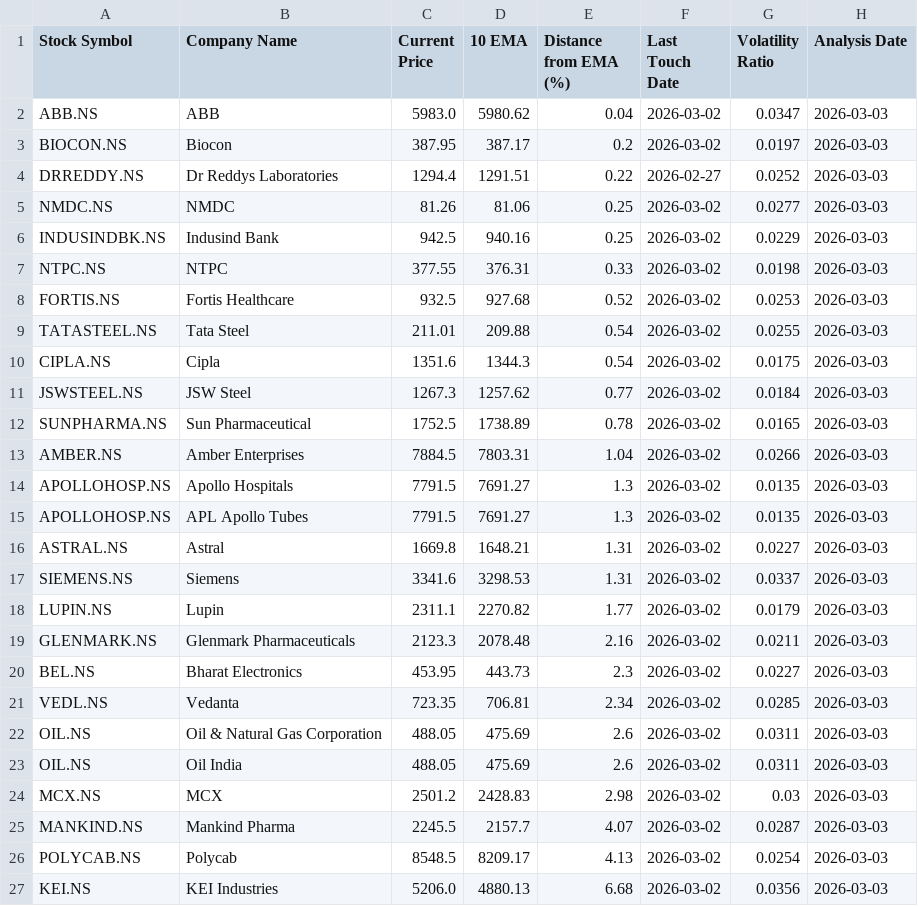
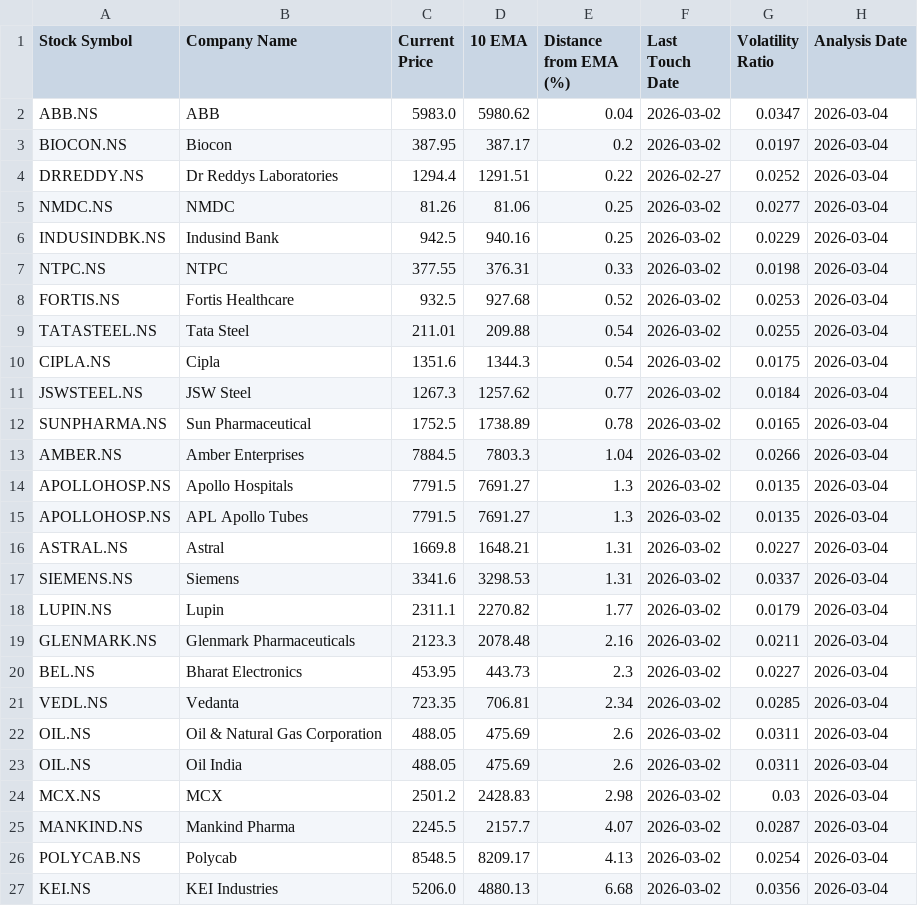
Before and after one commit to ashishbhagat2/ema-screener, a CSV file: ema_screener_results.csv, drawn as a sheet.

```diff
--- a/ema_screener_results.csv
+++ b/ema_screener_results.csv
@@ -1,27 +1,27 @@
 Stock Symbol,Company Name,Current Price,10 EMA,Distance from EMA (%),Last Touch Date,Volatility Ratio,Analysis Date
-ABB.NS,ABB,5983.0,5980.62,0.04,2026-03-02,0.0347,2026-03-03
-BIOCON.NS,Biocon,387.95,387.17,0.2,2026-03-02,0.0197,2026-03-03
-DRREDDY.NS,Dr Reddys Laboratories,1294.4,1291.51,0.22,2026-02-27,0.0252,2026-03-03
-NMDC.NS,NMDC,81.26,81.06,0.25,2026-03-02,0.0277,2026-03-03
-INDUSINDBK.NS,Indusind Bank,942.5,940.16,0.25,2026-03-02,0.0229,2026-03-03
-NTPC.NS,NTPC,377.55,376.31,0.33,2026-03-02,0.0198,2026-03-03
-FORTIS.NS,Fortis Healthcare,932.5,927.68,0.52,2026-03-02,0.0253,2026-03-03
-TATASTEEL.NS,Tata Steel,211.01,209.88,0.54,2026-03-02,0.0255,2026-03-03
-CIPLA.NS,Cipla,1351.6,1344.3,0.54,2026-03-02,0.0175,2026-03-03
-JSWSTEEL.NS,JSW Steel,1267.3,1257.62,0.77,2026-03-02,0.0184,2026-03-03
-SUNPHARMA.NS,Sun Pharmaceutical,1752.5,1738.89,0.78,2026-03-02,0.0165,2026-03-03
-AMBER.NS,Amber Enterprises,7884.5,7803.31,1.04,2026-03-02,0.0266,2026-03-03
-APOLLOHOSP.NS,Apollo Hospitals,7791.5,7691.27,1.3,2026-03-02,0.0135,2026-03-03
-APOLLOHOSP.NS,APL Apollo Tubes,7791.5,7691.27,1.3,2026-03-02,0.0135,2026-03-03
-ASTRAL.NS,Astral,1669.8,1648.21,1.31,2026-03-02,0.0227,2026-03-03
-SIEMENS.NS,Siemens,3341.6,3298.53,1.31,2026-03-02,0.0337,2026-03-03
-LUPIN.NS,Lupin,2311.1,2270.82,1.77,2026-03-02,0.0179,2026-03-03
-GLENMARK.NS,Glenmark Pharmaceuticals,2123.3,2078.48,2.16,2026-03-02,0.0211,2026-03-03
-BEL.NS,Bharat Electronics,453.95,443.73,2.3,2026-03-02,0.0227,2026-03-03
-VEDL.NS,Vedanta,723.35,706.81,2.34,2026-03-02,0.0285,2026-03-03
-OIL.NS,Oil & Natural Gas Corporation,488.05,475.69,2.6,2026-03-02,0.0311,2026-03-03
-OIL.NS,Oil India,488.05,475.69,2.6,2026-03-02,0.0311,2026-03-03
-MCX.NS,MCX,2501.2,2428.83,2.98,2026-03-02,0.03,2026-03-03
-MANKIND.NS,Mankind Pharma,2245.5,2157.7,4.07,2026-03-02,0.0287,2026-03-03
-POLYCAB.NS,Polycab,8548.5,8209.17,4.13,2026-03-02,0.0254,2026-03-03
-KEI.NS,KEI Industries,5206.0,4880.13,6.68,2026-03-02,0.0356,2026-03-03
+ABB.NS,ABB,5983.0,5980.62,0.04,2026-03-02,0.0347,2026-03-04
+BIOCON.NS,Biocon,387.95,387.17,0.2,2026-03-02,0.0197,2026-03-04
+DRREDDY.NS,Dr Reddys Laboratories,1294.4,1291.51,0.22,2026-02-27,0.0252,2026-03-04
+NMDC.NS,NMDC,81.26,81.06,0.25,2026-03-02,0.0277,2026-03-04
+INDUSINDBK.NS,Indusind Bank,942.5,940.16,0.25,2026-03-02,0.0229,2026-03-04
+NTPC.NS,NTPC,377.55,376.31,0.33,2026-03-02,0.0198,2026-03-04
+FORTIS.NS,Fortis Healthcare,932.5,927.68,0.52,2026-03-02,0.0253,2026-03-04
+TATASTEEL.NS,Tata Steel,211.01,209.88,0.54,2026-03-02,0.0255,2026-03-04
+CIPLA.NS,Cipla,1351.6,1344.3,0.54,2026-03-02,0.0175,2026-03-04
+JSWSTEEL.NS,JSW Steel,1267.3,1257.62,0.77,2026-03-02,0.0184,2026-03-04
+SUNPHARMA.NS,Sun Pharmaceutical,1752.5,1738.89,0.78,2026-03-02,0.0165,2026-03-04
+AMBER.NS,Amber Enterprises,7884.5,7803.3,1.04,2026-03-02,0.0266,2026-03-04
+APOLLOHOSP.NS,Apollo Hospitals,7791.5,7691.27,1.3,2026-03-02,0.0135,2026-03-04
+APOLLOHOSP.NS,APL Apollo Tubes,7791.5,7691.27,1.3,2026-03-02,0.0135,2026-03-04
+ASTRAL.NS,Astral,1669.8,1648.21,1.31,2026-03-02,0.0227,2026-03-04
+SIEMENS.NS,Siemens,3341.6,3298.53,1.31,2026-03-02,0.0337,2026-03-04
+LUPIN.NS,Lupin,2311.1,2270.82,1.77,2026-03-02,0.0179,2026-03-04
+GLENMARK.NS,Glenmark Pharmaceuticals,2123.3,2078.48,2.16,2026-03-02,0.0211,2026-03-04
+BEL.NS,Bharat Electronics,453.95,443.73,2.3,2026-03-02,0.0227,2026-03-04
+VEDL.NS,Vedanta,723.35,706.81,2.34,2026-03-02,0.0285,2026-03-04
+OIL.NS,Oil & Natural Gas Corporation,488.05,475.69,2.6,2026-03-02,0.0311,2026-03-04
+OIL.NS,Oil India,488.05,475.69,2.6,2026-03-02,0.0311,2026-03-04
+MCX.NS,MCX,2501.2,2428.83,2.98,2026-03-02,0.03,2026-03-04
+MANKIND.NS,Mankind Pharma,2245.5,2157.7,4.07,2026-03-02,0.0287,2026-03-04
+POLYCAB.NS,Polycab,8548.5,8209.17,4.13,2026-03-02,0.0254,2026-03-04
+KEI.NS,KEI Industries,5206.0,4880.13,6.68,2026-03-02,0.0356,2026-03-04
```
Also changed, not shown: debug_analysis.csv.
